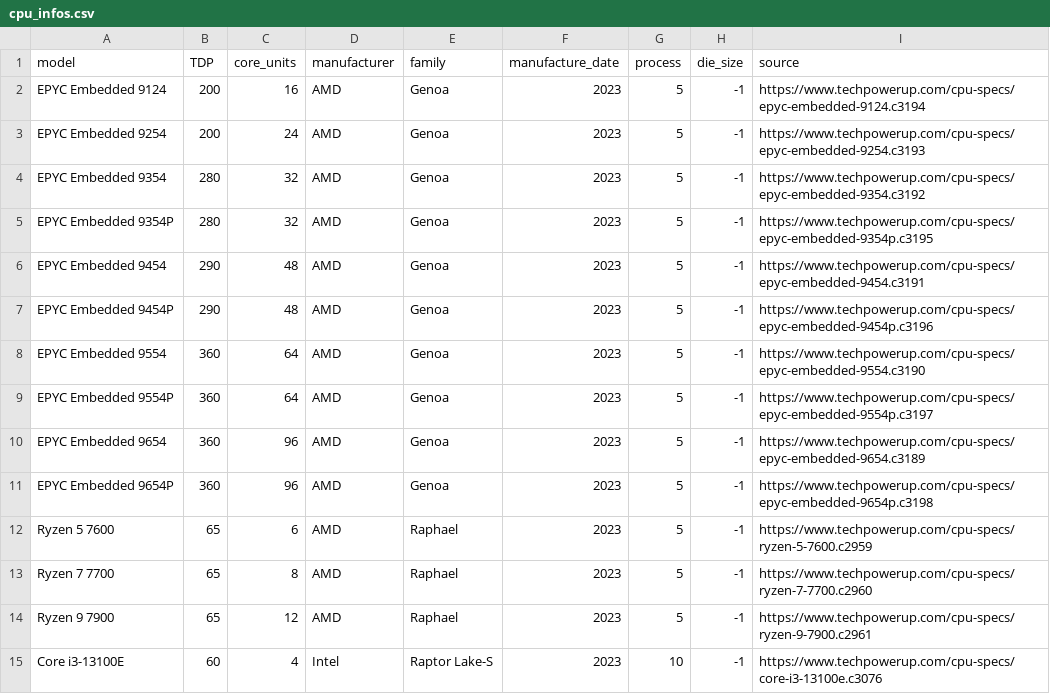
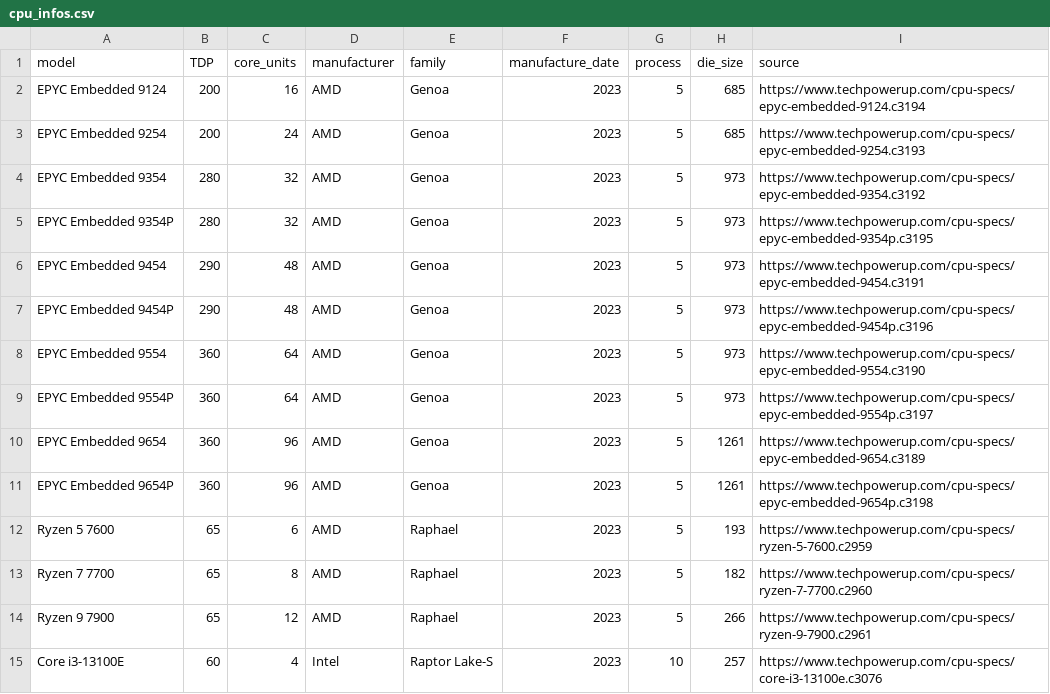
Before and after one commit to blubrom/MLCA, a CSV file: boaviztapi/data/components/cpu_infos.csv, drawn as a sheet; only a part is shown; the diff covers the shown part only.

```diff
--- a/boaviztapi/data/components/cpu_infos.csv
+++ b/boaviztapi/data/components/cpu_infos.csv
@@ -1,15 +1,15 @@
 model,TDP,core_units,manufacturer,family,manufacture_date,process,die_size,source
-EPYC Embedded 9124,200,16,AMD,Genoa,2023,5,-1,https://www.techpowerup.com/cpu-specs/epyc-embedded-9124.c3194
-EPYC Embedded 9254,200,24,AMD,Genoa,2023,5,-1,https://www.techpowerup.com/cpu-specs/epyc-embedded-9254.c3193
-EPYC Embedded 9354,280,32,AMD,Genoa,2023,5,-1,https://www.techpowerup.com/cpu-specs/epyc-embedded-9354.c3192
-EPYC Embedded 9354P,280,32,AMD,Genoa,2023,5,-1,https://www.techpowerup.com/cpu-specs/epyc-embedded-9354p.c3195
-EPYC Embedded 9454,290,48,AMD,Genoa,2023,5,-1,https://www.techpowerup.com/cpu-specs/epyc-embedded-9454.c3191
-EPYC Embedded 9454P,290,48,AMD,Genoa,2023,5,-1,https://www.techpowerup.com/cpu-specs/epyc-embedded-9454p.c3196
-EPYC Embedded 9554,360,64,AMD,Genoa,2023,5,-1,https://www.techpowerup.com/cpu-specs/epyc-embedded-9554.c3190
-EPYC Embedded 9554P,360,64,AMD,Genoa,2023,5,-1,https://www.techpowerup.com/cpu-specs/epyc-embedded-9554p.c3197
-EPYC Embedded 9654,360,96,AMD,Genoa,2023,5,-1,https://www.techpowerup.com/cpu-specs/epyc-embedded-9654.c3189
-EPYC Embedded 9654P,360,96,AMD,Genoa,2023,5,-1,https://www.techpowerup.com/cpu-specs/epyc-embedded-9654p.c3198
-Ryzen 5 7600,65,6,AMD,Raphael,2023,5,-1,https://www.techpowerup.com/cpu-specs/ryzen-5-7600.c2959
-Ryzen 7 7700,65,8,AMD,Raphael,2023,5,-1,https://www.techpowerup.com/cpu-specs/ryzen-7-7700.c2960
-Ryzen 9 7900,65,12,AMD,Raphael,2023,5,-1,https://www.techpowerup.com/cpu-specs/ryzen-9-7900.c2961
-Core i3-13100E,60,4,Intel,Raptor Lake-S,2023,10,-1,https://www.techpowerup.com/cpu-specs/core-i3-13100e.c3076
+EPYC Embedded 9124,200,16,AMD,Genoa,2023,5,685,https://www.techpowerup.com/cpu-specs/epyc-embedded-9124.c3194
+EPYC Embedded 9254,200,24,AMD,Genoa,2023,5,685,https://www.techpowerup.com/cpu-specs/epyc-embedded-9254.c3193
+EPYC Embedded 9354,280,32,AMD,Genoa,2023,5,973,https://www.techpowerup.com/cpu-specs/epyc-embedded-9354.c3192
+EPYC Embedded 9354P,280,32,AMD,Genoa,2023,5,973,https://www.techpowerup.com/cpu-specs/epyc-embedded-9354p.c3195
+EPYC Embedded 9454,290,48,AMD,Genoa,2023,5,973,https://www.techpowerup.com/cpu-specs/epyc-embedded-9454.c3191
+EPYC Embedded 9454P,290,48,AMD,Genoa,2023,5,973,https://www.techpowerup.com/cpu-specs/epyc-embedded-9454p.c3196
+EPYC Embedded 9554,360,64,AMD,Genoa,2023,5,973,https://www.techpowerup.com/cpu-specs/epyc-embedded-9554.c3190
+EPYC Embedded 9554P,360,64,AMD,Genoa,2023,5,973,https://www.techpowerup.com/cpu-specs/epyc-embedded-9554p.c3197
+EPYC Embedded 9654,360,96,AMD,Genoa,2023,5,1261,https://www.techpowerup.com/cpu-specs/epyc-embedded-9654.c3189
+EPYC Embedded 9654P,360,96,AMD,Genoa,2023,5,1261,https://www.techpowerup.com/cpu-specs/epyc-embedded-9654p.c3198
+Ryzen 5 7600,65,6,AMD,Raphael,2023,5,193,https://www.techpowerup.com/cpu-specs/ryzen-5-7600.c2959
+Ryzen 7 7700,65,8,AMD,Raphael,2023,5,182,https://www.techpowerup.com/cpu-specs/ryzen-7-7700.c2960
+Ryzen 9 7900,65,12,AMD,Raphael,2023,5,266,https://www.techpowerup.com/cpu-specs/ryzen-9-7900.c2961
+Core i3-13100E,60,4,Intel,Raptor Lake-S,2023,10,257,https://www.techpowerup.com/cpu-specs/core-i3-13100e.c3076
```
Also changed, not shown: 87 edited cells elsewhere in this file, boaviztapi/data/components/CPU_TDP_Green_Algorithms.csv, 9 other files.
